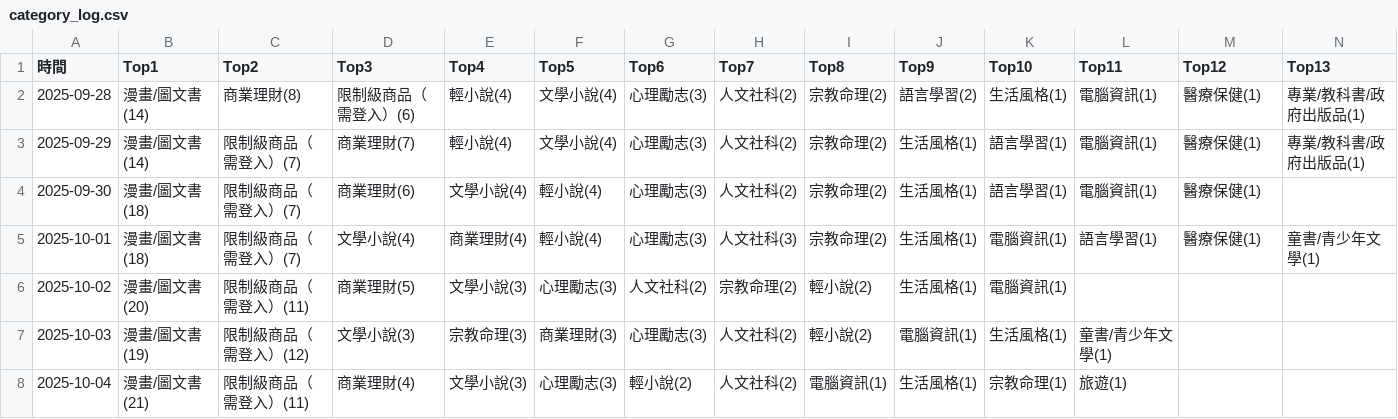
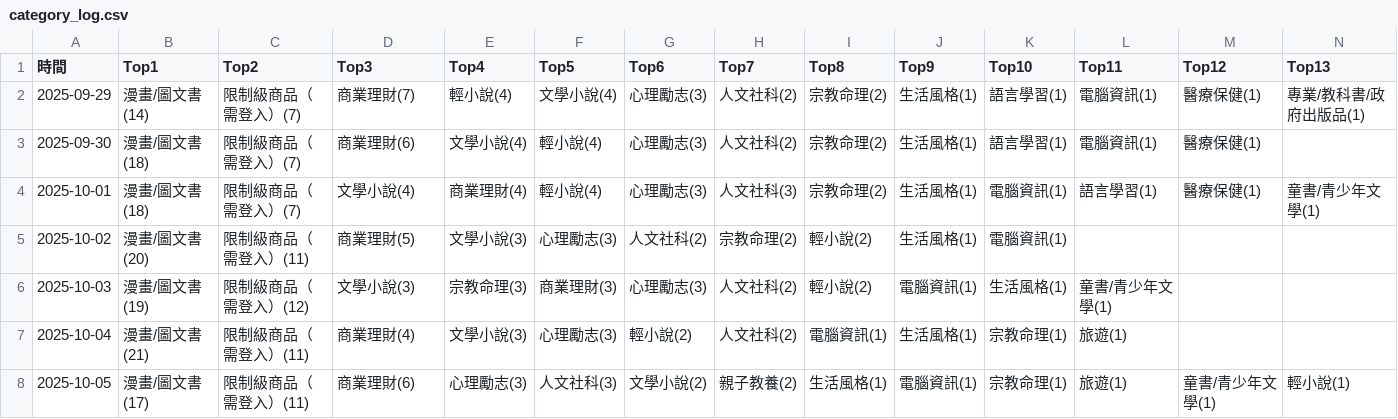
Before and after one commit to allenwhitewho/open_platform_final_project, a CSV file: category_log.csv, drawn as a sheet; only a part is shown; removed rows and columns are numbered as before the commit, all else as after; rows hold the shown columns only; the diff names each change by its address in the sheet, - before the commit and + after, or states it on an @@ line.

```diff
--- a/category_log.csv
+++ b/category_log.csv
-row 2: 2025-09-28 | 漫畫/圖文書(14) | 商業理財(8) | 限制級商品（需登入）(6) | 輕小說(4) | 文學小說(4) | 心理勵志(3) | 人文社科(2) | 宗教命理(2) | 語言學習(2) | 生活風格(1) | 電腦資訊(1) | 醫療保健(1) | 專業/教科書/政府出版品(1)
+row 8: 2025-10-05 | 漫畫/圖文書(17) | 限制級商品（需登入）(11) | 商業理財(6) | 心理勵志(3) | 人文社科(3) | 文學小說(2) | 親子教養(2) | 生活風格(1) | 電腦資訊(1) | 宗教命理(1) | 旅遊(1) | 童書/青少年文學(1) | 輕小說(1)
```
Also changed, not shown: history.csv, static.csv, 6 other files.
